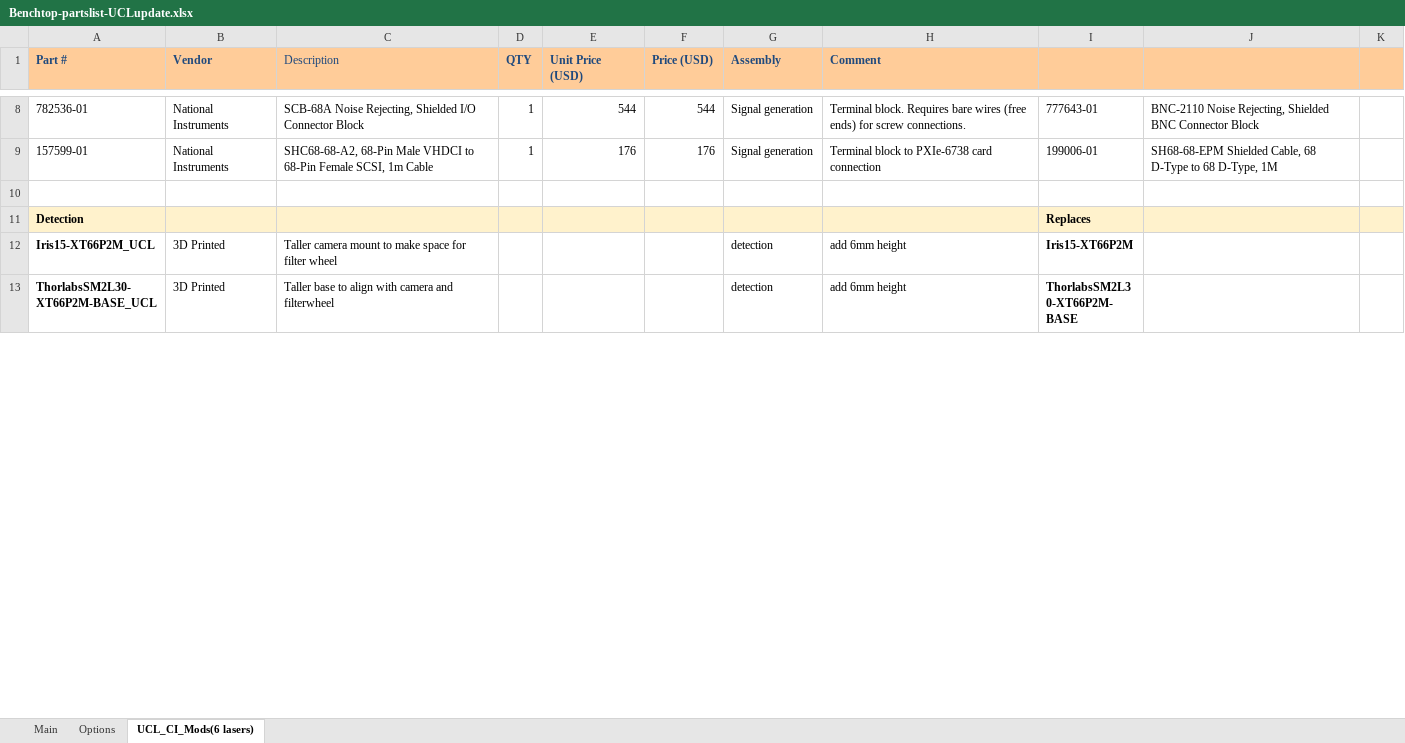
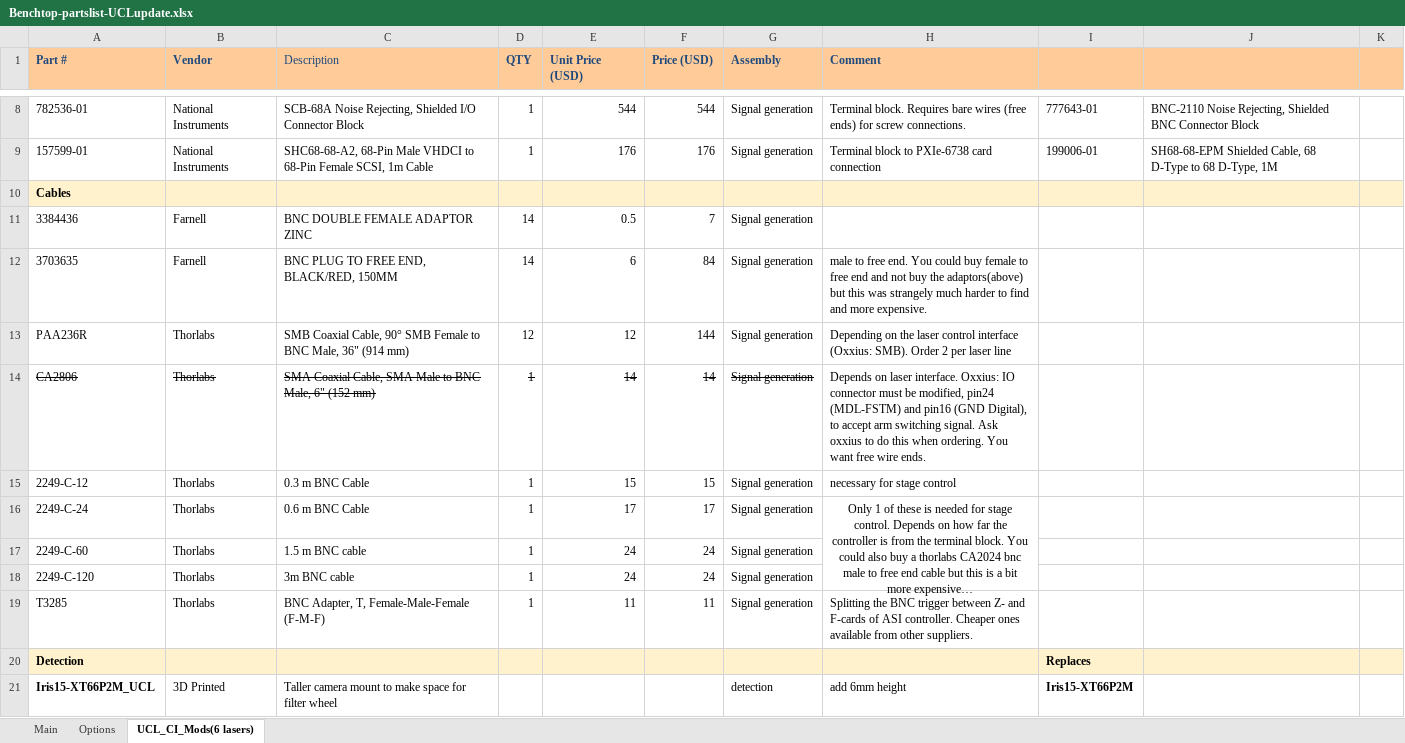
Before and after one commit to mesoSPIM/benchtop-hardware, an Excel workbook: Benchtop/parts-list/Benchtop-partslist-UCLupdate.xlsx, sheet UCL_CI_Mods(6 lasers), drawn as a sheet; only a part is shown, gaps mark what is left out; the shorter side is filled out with more unchanged rows; values as stored, in another font and other column widths than the file's, no borders; the diff covers the shown part only; the diff names each change by its address in the sheet, - before the commit and + after, or states it on an @@ line.

Commit message:
Add files via upload

```diff
--- a/Benchtop/parts-list/Benchtop-partslist-UCLupdate.xlsx (sheet UCL_CI_Mods(6 lasers))
+++ b/Benchtop/parts-list/Benchtop-partslist-UCLupdate.xlsx (sheet UCL_CI_Mods(6 lasers))
-A10 (Part #): (empty)
+A10 (Part #): Cables
-A10:K10 fill: none
+A10:K10 fill: #FFF2CC
+row 11: 3384436 | Farnell | BNC DOUBLE FEMALE ADAPTOR ZINC | 14 | 0.5 | 7 | Signal generation
+row 12: 3703635 | Farnell | BNC PLUG TO FREE END, BLACK/RED, 150MM | 14 | 6 | 84 | Signal generation | male to free end. You could buy female to free end and not buy the adaptors(above) but this was strangely much harder to find and more expensive.
+row 13: PAA236R | Thorlabs | SMB Coaxial Cable, 90° SMB Female to BNC Male, 36" (914 mm) | 12 | 12 | 144 | Signal generation | Depending on the laser control interface (Oxxius: SMB). Order 2 per laser line
+row 14: CA2806 | Thorlabs | SMA Coaxial Cable, SMA Male to BNC Male, 6" (152 mm) | 1 | 14 | 14 | Signal generation | Depends on laser interface. Oxxius: IO connector must be modified, pin24 (MDL-FSTM) and pin16 (GND Digital), to accept arm switching signal. Ask oxxius to do this when ordering. You want free wire ends.
+row 15: 2249-C-12 | Thorlabs | 0.3 m BNC Cable | 1 | 15 | 15 | Signal generation | necessary for stage control
+row 16: 2249-C-24 | Thorlabs | 0.6 m BNC Cable | 1 | 17 | 17 | Signal generation | Only 1 of these is needed for stage control. Depends on how far the controller is from the terminal block. You could also buy a thorlabs CA2024 bnc male to free end cable but this is a bit more expensive…
+row 17: 2249-C-60 | Thorlabs | 1.5 m BNC cable | 1 | 24 | 24 | Signal generation
+row 18: 2249-C-120 | Thorlabs | 3m BNC cable | 1 | 24 | 24 | Signal generation
+row 19: T3285 | Thorlabs | BNC Adapter, T, Female-Male-Female (F-M-F) | 1 | 11 | 11 | Signal generation | Splitting the BNC trigger between Z- and F-cards of ASI controller. Cheaper ones available from other suppliers.
```
Also changed, not shown: 3 added rows and 1 removed row elsewhere in this sheet.
